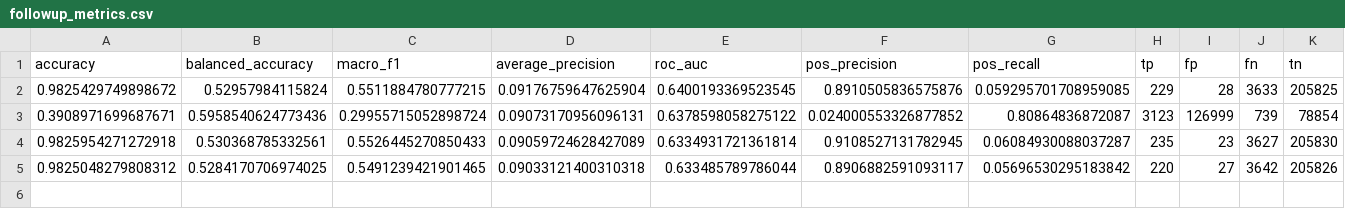
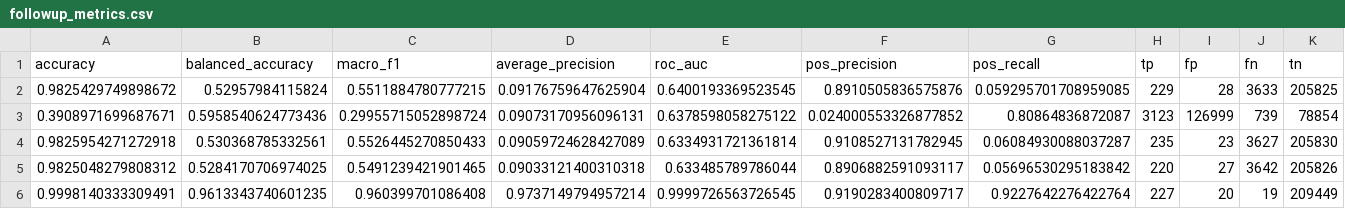
Before and after one commit to canay/log-fusion-threat-enrichment, a CSV file: results/followup_metrics.csv, drawn as a sheet; only a part is shown; rows hold the shown columns only; the diff names each change by its address in the sheet, - before the commit and + after, or states it on an @@ line.

Commit message:
Add strict-tuple label-sensitivity diagnostic (saturates at AUC ~1.0; supports session-level primary label)

```diff
--- a/results/followup_metrics.csv
+++ b/results/followup_metrics.csv
+row 6: 0.9998140333309491 | 0.9613343740601235 | 0.960399701086408 | 0.9737149794957214 | 0.9999726563726545 | 0.9190283400809717 | 0.9227642276422764 | 227 | 20 | 19 | 209449
```
